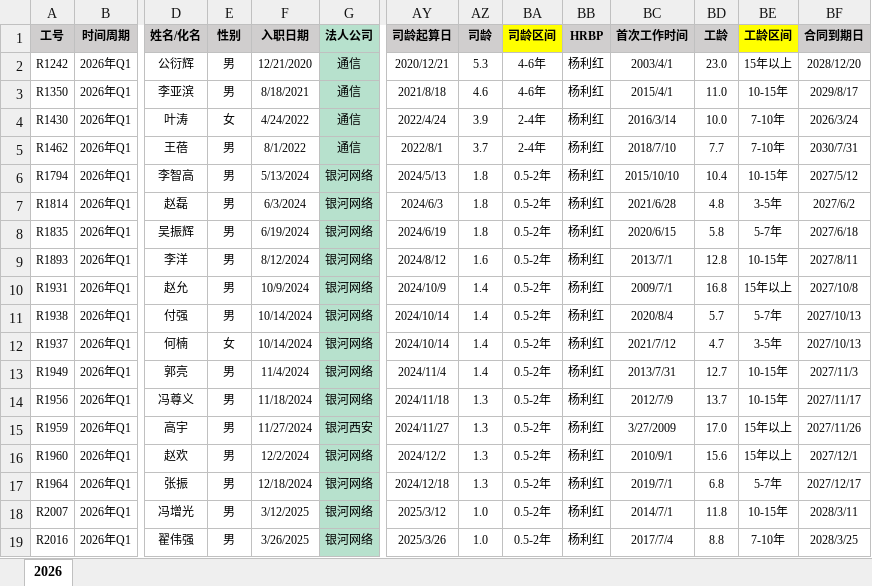
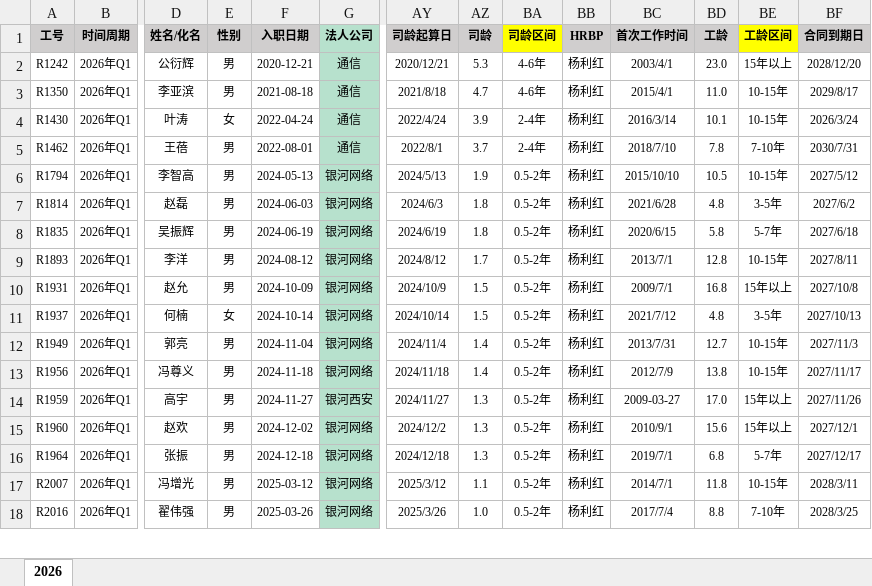
Before and after one commit to visiontrail/SmartHRBI, an Excel workbook: sample_data/galaxyspace-hr-sample.xlsx, sheet 2026, drawn as a sheet; only a part is shown, gaps mark what is left out; values as stored, in another font and other column widths than the file's, no borders; conditional formats not drawn; removed rows and columns are numbered as before the commit, all else as after; rows hold the shown columns only; the diff covers the shown part only; the diff names each change by its address in the sheet, - before the commit and + after, or states it on an @@ line.

Commit message:
Refactor HR BI data flow and reporting UI

```diff
--- a/sample_data/galaxyspace-hr-sample.xlsx (sheet 2026)
+++ b/sample_data/galaxyspace-hr-sample.xlsx (sheet 2026)
-F2 (入职日期): 12/21/2020
+F2 (入职日期): 2020-12-21
-F3 (入职日期): 8/18/2021
+F3 (入职日期): 2021-08-18
-AZ3 (司龄): 4.6
+AZ3 (司龄): 4.7
-F4 (入职日期): 4/24/2022
+F4 (入职日期): 2022-04-24
-BD4 (工龄): 10.0
+BD4 (工龄): 10.1
-BE4 (工龄区间): 7-10年
+BE4 (工龄区间): 10-15年
-F5 (入职日期): 8/1/2022
+F5 (入职日期): 2022-08-01
-BD5 (工龄): 7.7
+BD5 (工龄): 7.8
-F6 (入职日期): 5/13/2024
+F6 (入职日期): 2024-05-13
-AZ6 (司龄): 1.8
+AZ6 (司龄): 1.9
-BD6 (工龄): 10.4
+BD6 (工龄): 10.5
-F7 (入职日期): 6/3/2024
+F7 (入职日期): 2024-06-03
-F8 (入职日期): 6/19/2024
+F8 (入职日期): 2024-06-19
-F9 (入职日期): 8/12/2024
+F9 (入职日期): 2024-08-12
-AZ9 (司龄): 1.6
+AZ9 (司龄): 1.7
-F10 (入职日期): 10/9/2024
+F10 (入职日期): 2024-10-09
-AZ10 (司龄): 1.4
+AZ10 (司龄): 1.5
-row 11: R1938 | 2026年Q1 | 付强 | 男 | 10/14/2024 | 银河网络 | 2024/10/14 | 1.4 | 0.5-2年 | 杨利红 | 2020/8/4 | 5.7 | 5-7年 | 2027/10/13
-F11 (入职日期): 10/14/2024
+F11 (入职日期): 2024-10-14
-AZ11 (司龄): 1.4
+AZ11 (司龄): 1.5
-BD11 (工龄): 4.7
+BD11 (工龄): 4.8
-F12 (入职日期): 11/4/2024
+F12 (入职日期): 2024-11-04
-F13 (入职日期): 11/18/2024
+F13 (入职日期): 2024-11-18
-AZ13 (司龄): 1.3
+AZ13 (司龄): 1.4
-BD13 (工龄): 13.7
+BD13 (工龄): 13.8
-F14 (入职日期): 11/27/2024
+F14 (入职日期): 2024-11-27
-BC14 (首次工作时间): 3/27/2009
+BC14 (首次工作时间): 2009-03-27
-F15 (入职日期): 12/2/2024
+F15 (入职日期): 2024-12-02
-F16 (入职日期): 12/18/2024
+F16 (入职日期): 2024-12-18
-F17 (入职日期): 3/12/2025
+F17 (入职日期): 2025-03-12
-AZ17 (司龄): 1.0
+AZ17 (司龄): 1.1
-F18 (入职日期): 3/26/2025
+F18 (入职日期): 2025-03-26
```
Also changed, not shown: 1 removed row and 46 edited cells elsewhere in this sheet, formulas that keep their value, 9 other files.
